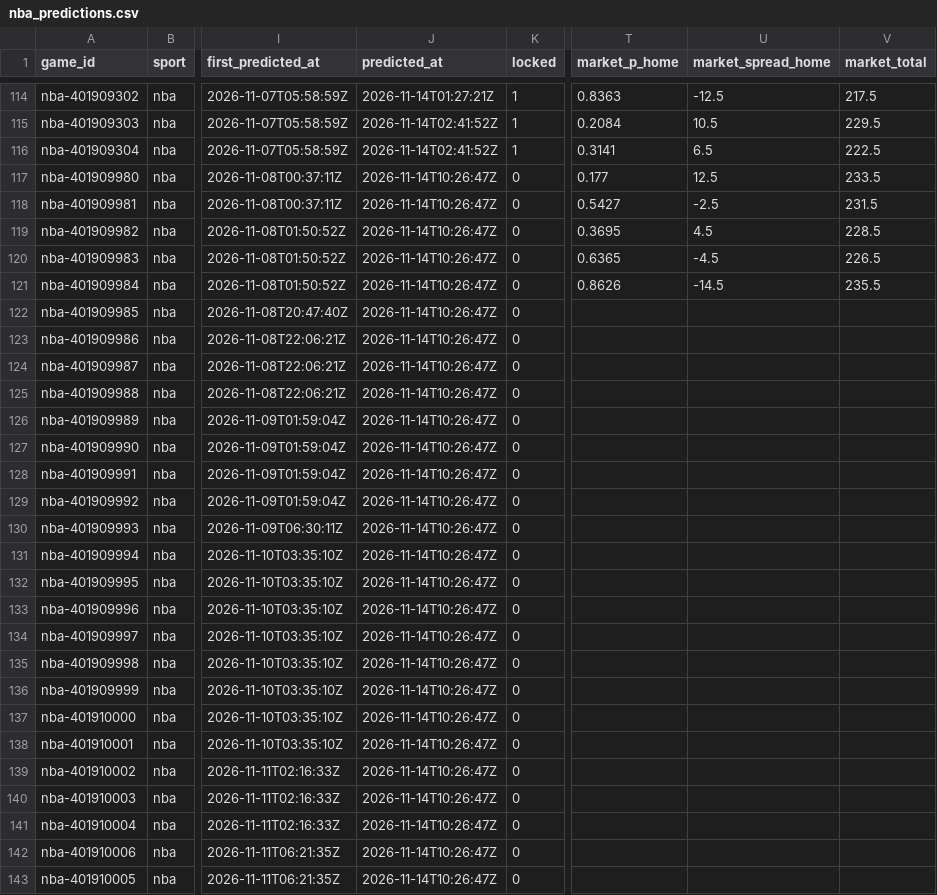
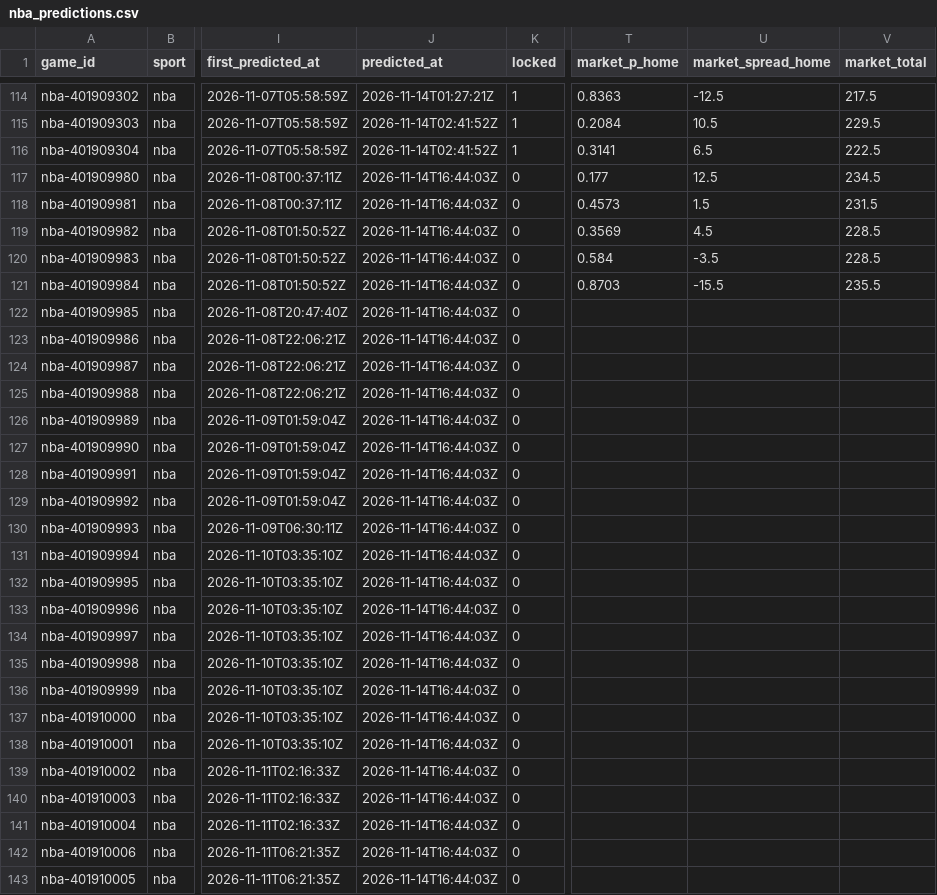
Before and after one commit to pknsubuga07/pl-forecast, a CSV file: data/ledger/nba_predictions.csv, drawn as a sheet; only a part is shown, gaps mark what is left out; the diff covers the shown part only; the diff names each change by its address in the sheet, - before the commit and + after, or states it on an @@ line.

```diff
--- a/data/ledger/nba_predictions.csv
+++ b/data/ledger/nba_predictions.csv
-J117:J143 (predicted_at): 2026-11-14T10:26:47Z
+J117:J143 (predicted_at): 2026-11-14T16:44:03Z
-V117 (market_total): 233.5
+V117 (market_total): 234.5
-T118 (market_p_home): 0.5427
+T118 (market_p_home): 0.4573
-U118 (market_spread_home): -2.5
+U118 (market_spread_home): 1.5
-T119 (market_p_home): 0.3695
+T119 (market_p_home): 0.3569
-T120 (market_p_home): 0.6365
+T120 (market_p_home): 0.584
-U120 (market_spread_home): -4.5
+U120 (market_spread_home): -3.5
-V120 (market_total): 226.5
+V120 (market_total): 228.5
-T121 (market_p_home): 0.8626
+T121 (market_p_home): 0.8703
-U121 (market_spread_home): -14.5
+U121 (market_spread_home): -15.5
```
Also changed, not shown: 25 edited cells elsewhere in this file, data/ledger/nba_props.csv, data/ledger/nfl_predictions.csv, 13 other files.
